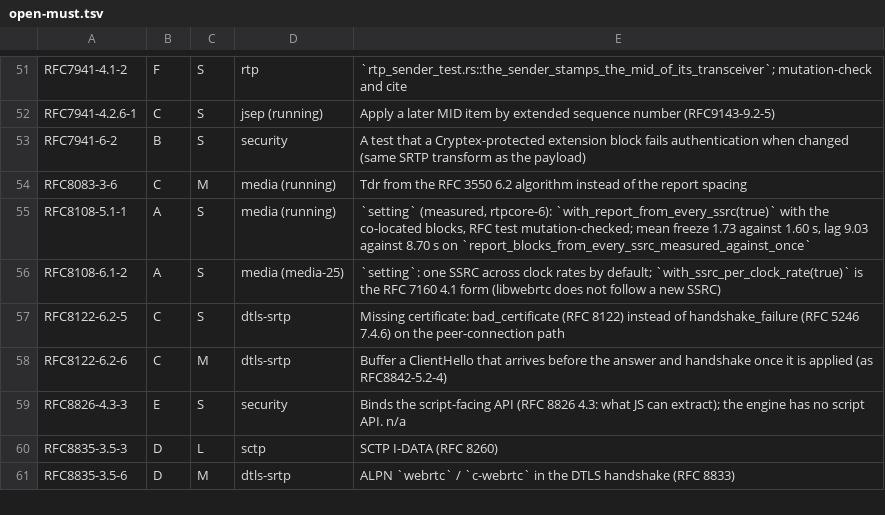
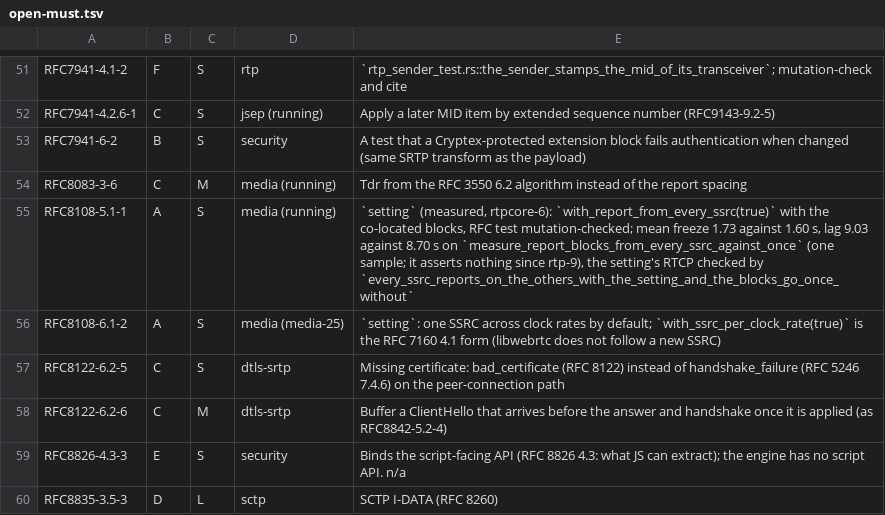
Before and after one commit to Brainwires/rtci, a TSV file: docs/conformance/audit/open-must.tsv, drawn as a sheet; only a part is shown, gaps mark what is left out; the shorter side is filled out with more unchanged rows.

```diff
--- a/docs/conformance/audit/open-must.tsv
+++ b/docs/conformance/audit/open-must.tsv
@@ -54,3 +54,3 @@ RFC7941-6-2	B	S	security	A test that a Cryptex-protected extension block fails a
 RFC8083-3-6	C	M	media (running)	Tdr from the RFC 3550 6.2 algorithm instead of the report spacing
-RFC8108-5.1-1	A	S	media (running)	`setting` (measured, rtpcore-6): `with_report_from_every_ssrc(true)` with the co-located blocks, RFC test mutation-checked; mean freeze 1.73 against 1.60 s, lag 9.03 against 8.70 s on `report_blocks_from_every_ssrc_measured_against_once`
+RFC8108-5.1-1	A	S	media (running)	`setting` (measured, rtpcore-6): `with_report_from_every_ssrc(true)` with the co-located blocks, RFC test mutation-checked; mean freeze 1.73 against 1.60 s, lag 9.03 against 8.70 s on `measure_report_blocks_from_every_ssrc_against_once` (one sample; it asserts nothing since rtp-9), the setting's RTCP checked by `every_ssrc_reports_on_the_others_with_the_setting_and_the_blocks_go_once_without`
 RFC8108-6.1-2	A	S	media (media-25)	`setting`: one SSRC across clock rates by default; `with_ssrc_per_clock_rate(true)` is the RFC 7160 4.1 form (libwebrtc does not follow a new SSRC)
```
Also changed, not shown: 5 other files.
